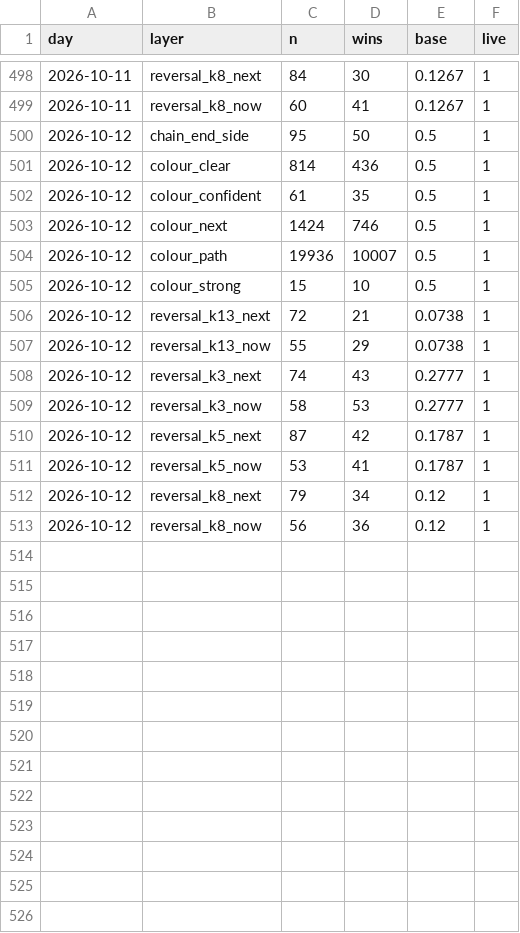
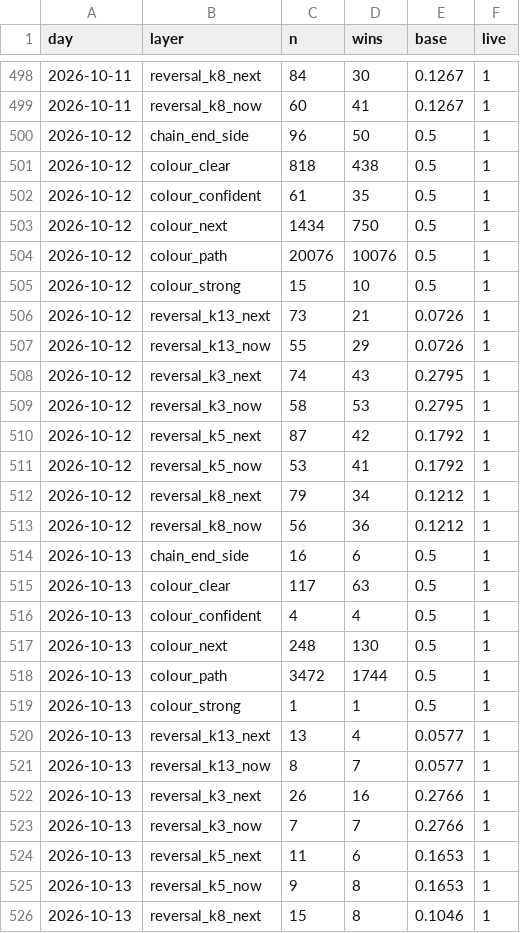
Before and after one commit to msmadanni88/trading-math-model, a CSV file: ledger/winrate.csv, drawn as a sheet; only a part is shown, gaps mark what is left out; the diff covers the shown part only.

```diff
--- a/ledger/winrate.csv
+++ b/ledger/winrate.csv
@@ -499,15 +499,28 @@ day,layer,n,wins,base,live
 2026-10-11,reversal_k8_now,60,41,0.1267,1
-2026-10-12,chain_end_side,95,50,0.5,1
-2026-10-12,colour_clear,814,436,0.5,1
+2026-10-12,chain_end_side,96,50,0.5,1
+2026-10-12,colour_clear,818,438,0.5,1
 2026-10-12,colour_confident,61,35,0.5,1
-2026-10-12,colour_next,1424,746,0.5,1
-2026-10-12,colour_path,19936,10007,0.5,1
+2026-10-12,colour_next,1434,750,0.5,1
+2026-10-12,colour_path,20076,10076,0.5,1
 2026-10-12,colour_strong,15,10,0.5,1
-2026-10-12,reversal_k13_next,72,21,0.0738,1
-2026-10-12,reversal_k13_now,55,29,0.0738,1
-2026-10-12,reversal_k3_next,74,43,0.2777,1
-2026-10-12,reversal_k3_now,58,53,0.2777,1
-2026-10-12,reversal_k5_next,87,42,0.1787,1
-2026-10-12,reversal_k5_now,53,41,0.1787,1
-2026-10-12,reversal_k8_next,79,34,0.12,1
-2026-10-12,reversal_k8_now,56,36,0.12,1
+2026-10-12,reversal_k13_next,73,21,0.0726,1
+2026-10-12,reversal_k13_now,55,29,0.0726,1
+2026-10-12,reversal_k3_next,74,43,0.2795,1
+2026-10-12,reversal_k3_now,58,53,0.2795,1
+2026-10-12,reversal_k5_next,87,42,0.1792,1
+2026-10-12,reversal_k5_now,53,41,0.1792,1
+2026-10-12,reversal_k8_next,79,34,0.1212,1
+2026-10-12,reversal_k8_now,56,36,0.1212,1
+2026-10-13,chain_end_side,16,6,0.5,1
+2026-10-13,colour_clear,117,63,0.5,1
+2026-10-13,colour_confident,4,4,0.5,1
+2026-10-13,colour_next,248,130,0.5,1
+2026-10-13,colour_path,3472,1744,0.5,1
+2026-10-13,colour_strong,1,1,0.5,1
+2026-10-13,reversal_k13_next,13,4,0.0577,1
+2026-10-13,reversal_k13_now,8,7,0.0577,1
+2026-10-13,reversal_k3_next,26,16,0.2766,1
+2026-10-13,reversal_k3_now,7,7,0.2766,1
+2026-10-13,reversal_k5_next,11,6,0.1653,1
+2026-10-13,reversal_k5_now,9,8,0.1653,1
+2026-10-13,reversal_k8_next,15,8,0.1046,1
```
Also changed, not shown: 1 added row elsewhere in this file, calls/2026-10-12.csv, candles/2026-10-12.csv, 15 other files.
